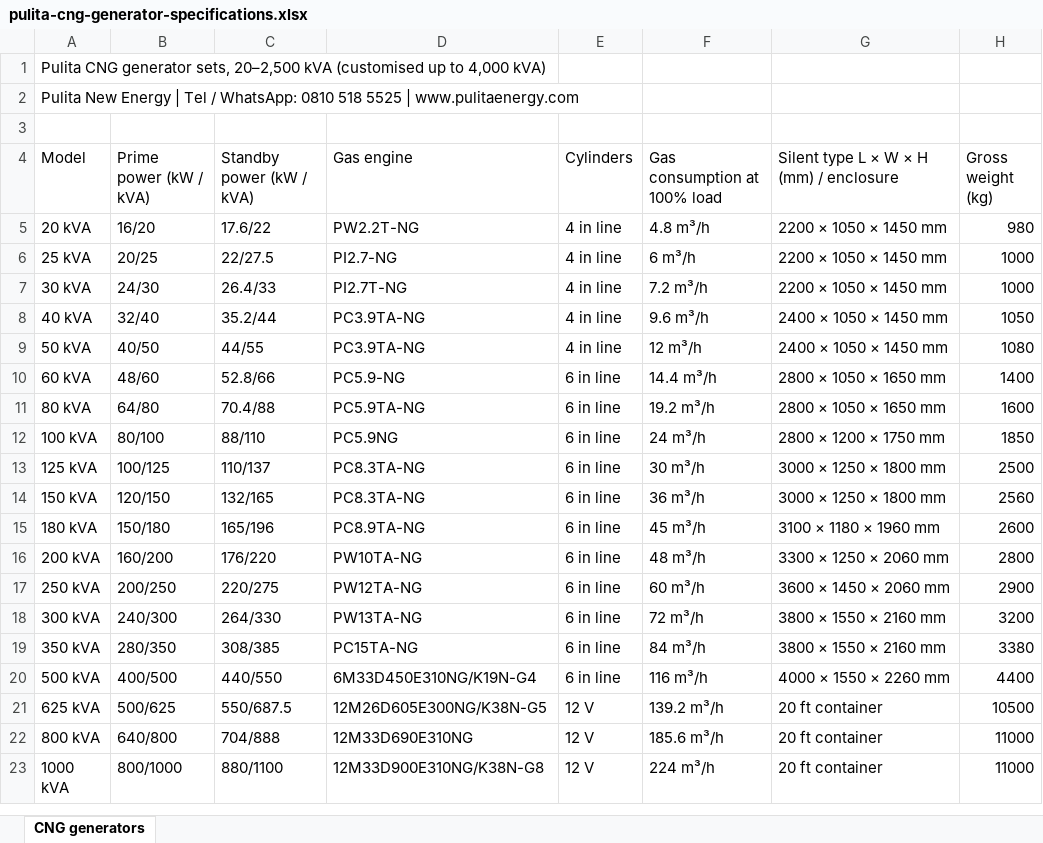
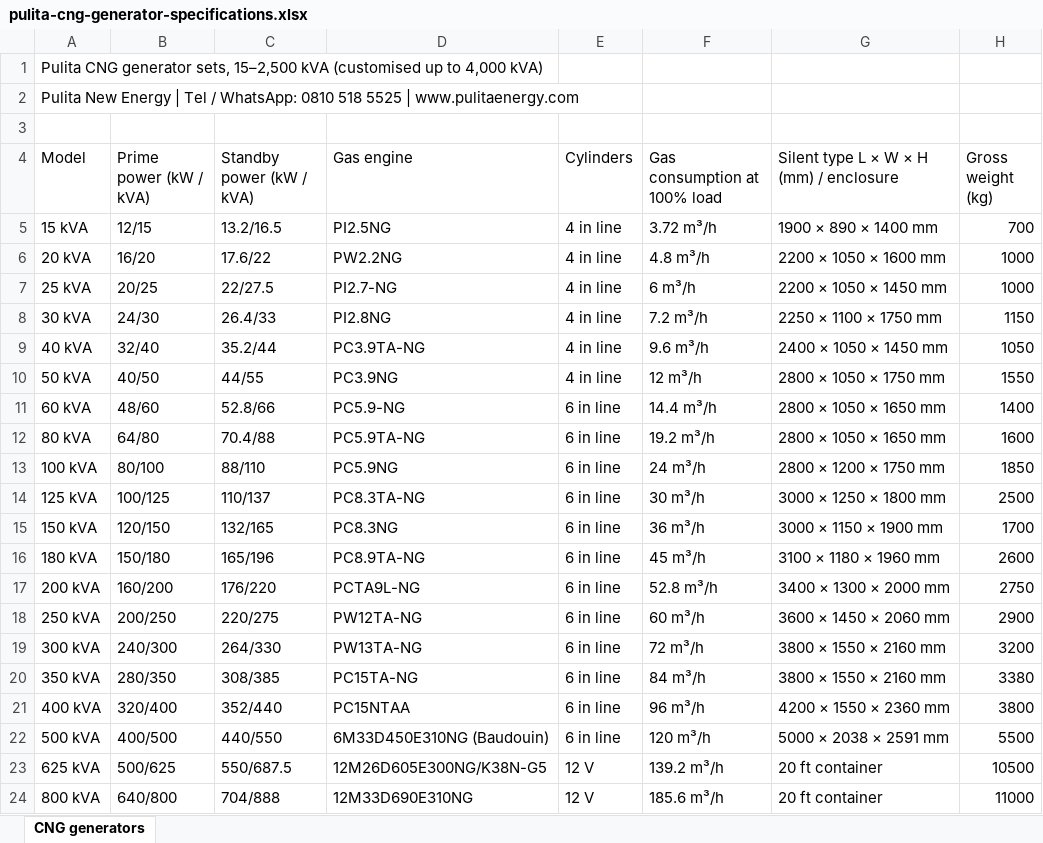
Before and after one commit to pulita-website/pulita_new_energy, an Excel workbook: pulita-website/assets/docs/pulita-cng-generator-specifications.xlsx, sheet CNG generators, drawn as a sheet; only a part is shown; the shorter side is filled out with more unchanged rows; values as stored, in another font and other column widths than the file's, no cell formats; addresses are those after the commit; the diff names each change by its address in the sheet, - before the commit and + after, or states it on an @@ line.

```diff
--- a/pulita-website/assets/docs/pulita-cng-generator-specifications.xlsx (sheet CNG generators)
+++ b/pulita-website/assets/docs/pulita-cng-generator-specifications.xlsx (sheet CNG generators)
-A1 (Model): …generator sets, 20–2,500 kVA (customised…
+A1 (Model): …generator sets, 15–2,500 kVA (customised…
+row 5: 15 kVA | 12/15 | 13.2/16.5 | PI2.5NG | 4 in line | 3.72 m³/h | 1900 × 890 × 1400 mm | 700
-D6 (Gas engine): PW2.2T-NG
+D6 (Gas engine): PW2.2NG
-G6: 2200 × 1050 × 1450 mm
+G6: 2200 × 1050 × 1600 mm
-H6 (Gross weight (kg)): 980
+H6 (Gross weight (kg)): 1000
-D8 (Gas engine): PI2.7T-NG
+D8 (Gas engine): PI2.8NG
-G8: 2200 × 1050 × 1450 mm
+G8: 2250 × 1100 × 1750 mm
-H8 (Gross weight (kg)): 1000
+H8 (Gross weight (kg)): 1150
-D10 (Gas engine): PC3.9TA-NG
+D10 (Gas engine): PC3.9NG
-G10: 2400 × 1050 × 1450 mm
+G10: 2800 × 1050 × 1750 mm
-H10 (Gross weight (kg)): 1080
+H10 (Gross weight (kg)): 1550
-D15 (Gas engine): PC8.3TA-NG
+D15 (Gas engine): PC8.3NG
-G15: 3000 × 1250 × 1800 mm
+G15: 3000 × 1150 × 1900 mm
-H15 (Gross weight (kg)): 2560
+H15 (Gross weight (kg)): 1700
-D17 (Gas engine): PW10TA-NG
+D17 (Gas engine): PCTA9L-NG
-F17 (Gas consumption at 100% load): 48 m³/h
+F17 (Gas consumption at 100% load): 52.8 m³/h
-G17: 3300 × 1250 × 2060 mm
+G17: 3400 × 1300 × 2000 mm
-H17 (Gross weight (kg)): 2800
+H17 (Gross weight (kg)): 2750
+row 21: 400 kVA | 320/400 | 352/440 | PC15NTAA | 6 in line | 96 m³/h | 4200 × 1550 × 2360 mm | 3800
-D22 (Gas engine): 6M33D450E310NG/K19N-G4
+D22 (Gas engine): 6M33D450E310NG (Baudouin)
-F22 (Gas consumption at 100% load): 116 m³/h
+F22 (Gas consumption at 100% load): 120 m³/h
-G22: 4000 × 1550 × 2260 mm
+G22: 5000 × 2038 × 2591 mm
-H22 (Gross weight (kg)): 4400
+H22 (Gross weight (kg)): 5500
```
Also changed, not shown: cell formats, pulita-website/assets/docs/pulita-biogas-generator-specifications.xlsx, pulita-website/assets/docs/pulita-cng-cascade-specifications.xlsx, 47 other files.
